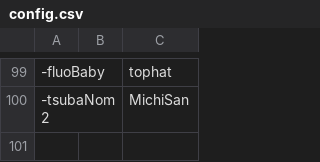
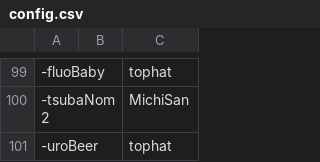
Before and after one commit to pizzantenna/yno-commumoji, a CSV file: config.csv, drawn as a sheet; only a part is shown, gaps mark what is left out; the diff names each change by its address in the sheet, - before the commit and + after, or states it on an @@ line.

Commit message:
add uroBeer by tophat (#95)

```diff
--- a/config.csv
+++ b/config.csv
+row 101: -uroBeer |  | tophat
```
Also changed, not shown: 1 other file.
